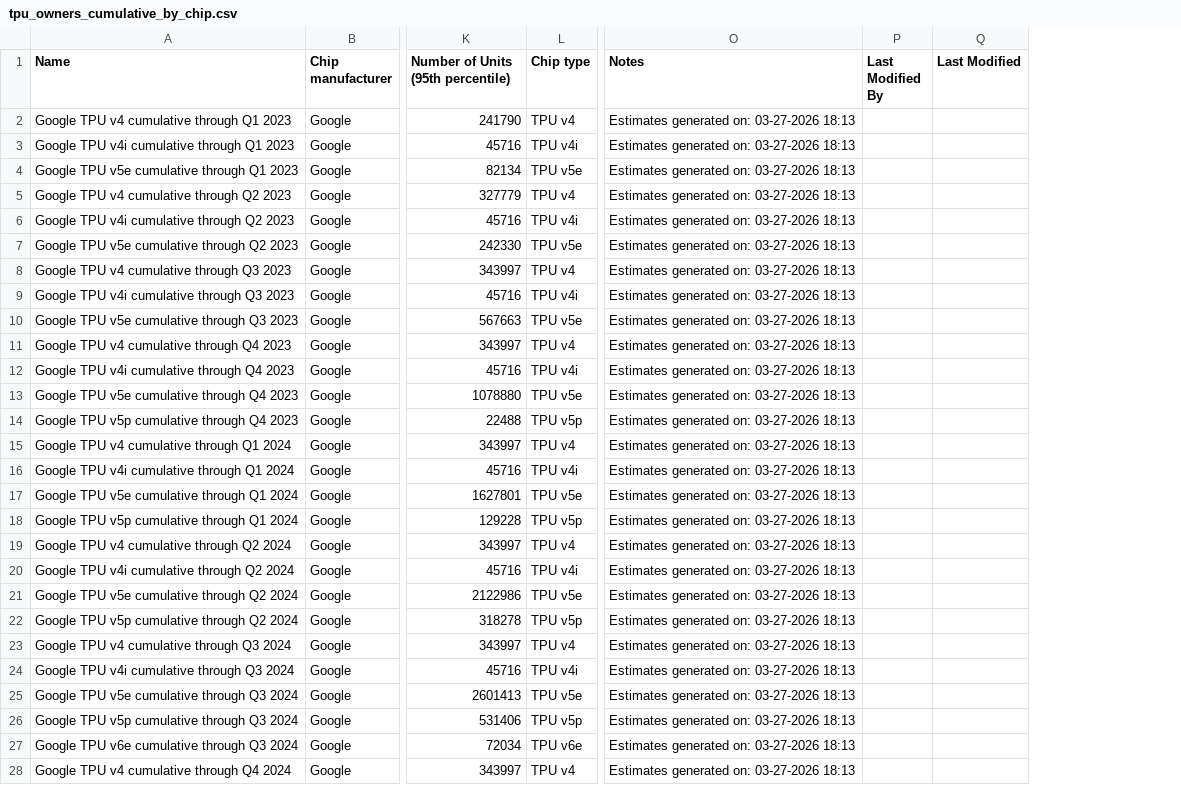
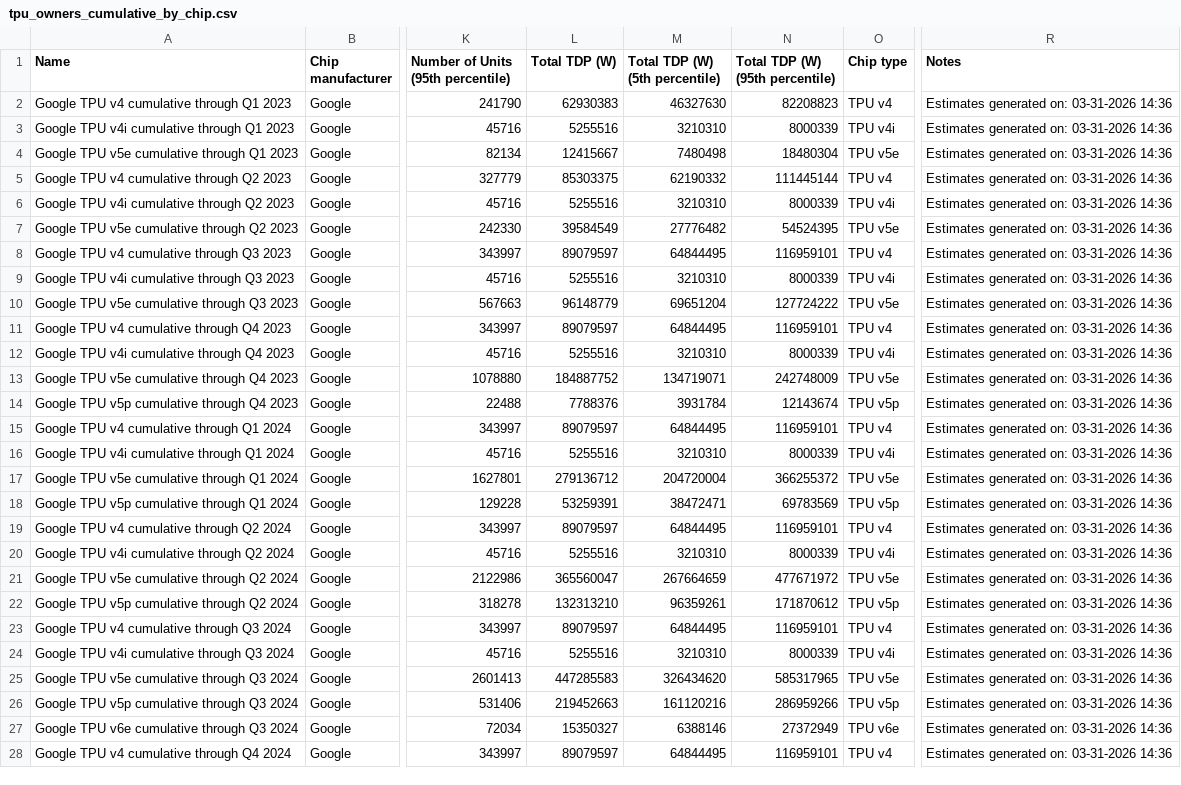
Before and after one commit to epoch-research/ai-chip-counts, a CSV file: owners_csv_export/tpu_owners_cumulative_by_chip.csv, drawn as a sheet; only a part is shown, gaps mark what is left out; removed rows and columns are numbered as before the commit, all else as after; the diff covers the shown part only; the diff names each change by its address in the sheet, - before the commit and + after, or states it on an @@ line.

```diff
--- a/owners_csv_export/tpu_owners_cumulative_by_chip.csv
+++ b/owners_csv_export/tpu_owners_cumulative_by_chip.csv
+column L (Total TDP (W)), rows 2-28: 62930383 | 5255516 | 12415667 | 85303375 | 5255516 | 39584549 | 89079597 | 5255516 | 96148779 | 89079597 | 5255516 | 184887752 | 7788376 | 89079597 | 5255516 | 279136712 | 53259391 | 89079597 | 5255516 | 365560047 | 132313210 | 89079597 | 5255516 | 447285583 | 219452663 | 15350327 | 89079597
+column M (Total TDP (W) (5th percentile)), rows 2-28: 46327630 | 3210310 | 7480498 | 62190332 | 3210310 | 27776482 | 64844495 | 3210310 | 69651204 | 64844495 | 3210310 | 134719071 | 3931784 | 64844495 | 3210310 | 204720004 | 38472471 | 64844495 | 3210310 | 267664659 | 96359261 | 64844495 | 3210310 | 326434620 | 161120216 | 6388146 | 64844495
+column N (Total TDP (W) (95th percentile)), rows 2-28: 82208823 | 8000339 | 18480304 | 111445144 | 8000339 | 54524395 | 116959101 | 8000339 | 127724222 | 116959101 | 8000339 | 242748009 | 12143674 | 116959101 | 8000339 | 366255372 | 69783569 | 116959101 | 8000339 | 477671972 | 171870612 | 116959101 | 8000339 | 585317965 | 286959266 | 27372949 | 116959101
-column P (Last Modified By), empty
-column Q (Last Modified), empty
-R2:R28 (Notes): Estimates generated on: 03-27-2026 18:13
+R2:R28 (Notes): Estimates generated on: 03-31-2026 14:36
```
Also changed, not shown: 32 edited cells elsewhere in this file, owners_csv_export/amd_owners_cumulative_by_chip.csv, owners_csv_export/amd_owners_quarters_by_chip.csv, 39 other files.
